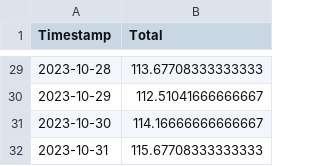
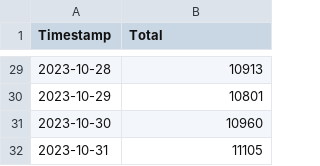
Before and after one commit to goncalo-aroeira/data-science-project, a CSV file: dataset2/data/forecast_fts_daily.csv, drawn as a sheet; only a part is shown, gaps mark what is left out; the diff covers the shown part only.

```diff
--- a/dataset2/data/forecast_fts_daily.csv
+++ b/dataset2/data/forecast_fts_daily.csv
@@ -29,4 +29,4 @@ Timestamp,Total
-2023-10-28,113.67708333333333
-2023-10-29,112.51041666666667
-2023-10-30,114.16666666666667
-2023-10-31,115.67708333333333
+2023-10-28,10913
+2023-10-29,10801
+2023-10-30,10960
+2023-10-31,11105
```
Also changed, not shown: 27 edited cells elsewhere in this file, dataset2/data/forecast_fts_hourly.csv, dataset2/data/forecast_fts_minutely.csv, 11 other files.
